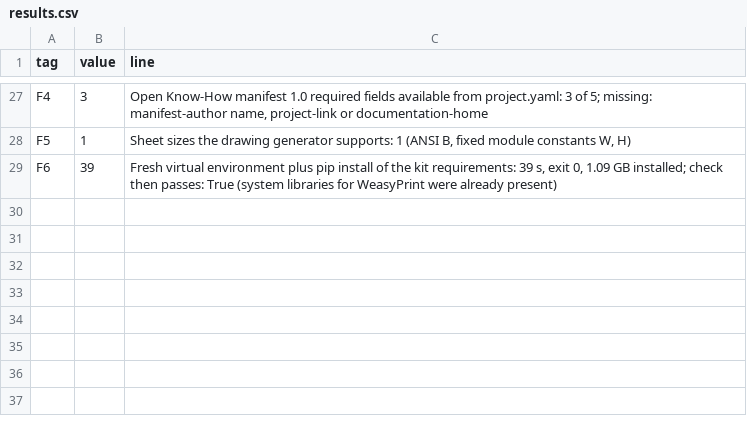
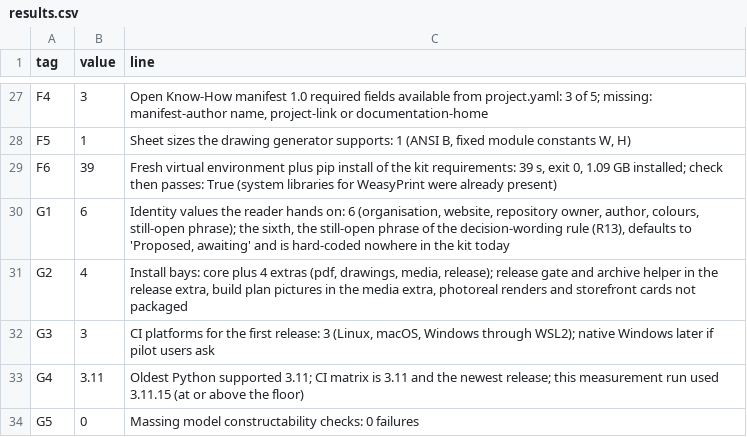
Before and after one commit to BoujeeEnjinia1701/readykit, a CSV file: docs/04-calcs/results.csv, drawn as a sheet; only a part is shown, gaps mark what is left out; the diff names each change by its address in the sheet, - before the commit and + after, or states it on an @@ line.

```diff
--- a/docs/04-calcs/results.csv
+++ b/docs/04-calcs/results.csv
+row 30: G1 | 6 | Identity values the reader hands on: 6 (organisation, website, repository owner, author, colours, still-open phrase); the sixth, the still-open phrase of the decision-wording rule (R13), defaults to 'Proposed, awaiting' and is hard-coded nowhere in the kit today
+row 31: G2 | 4 | Install bays: core plus 4 extras (pdf, drawings, media, release); release gate and archive helper in the release extra, build plan pictures in the media extra, photoreal renders and storefront cards not packaged
+row 32: G3 | 3 | CI platforms for the first release: 3 (Linux, macOS, Windows through WSL2); native Windows later if pilot users ask
+row 33: G4 | 3.11 | Oldest Python supported 3.11; CI matrix is 3.11 and the newest release; this measurement run used 3.11.15 (at or above the floor)
+row 34: G5 | 0 | Massing model constructability checks: 0 failures
```
Also changed, not shown: bom/bom.csv, 56 other files.
